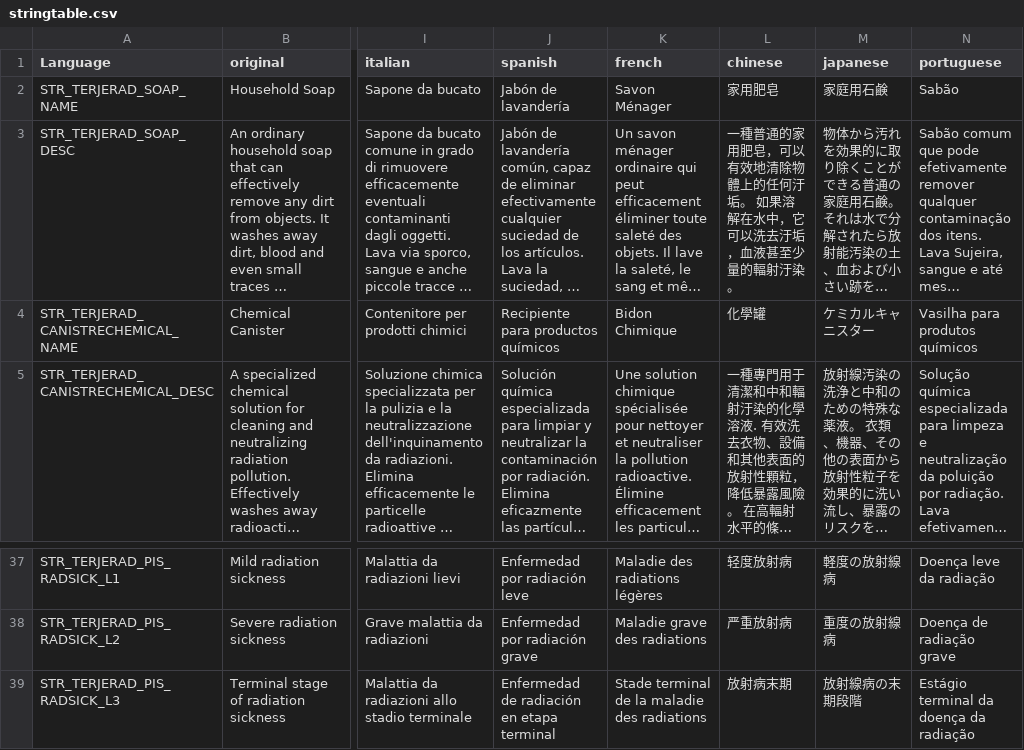
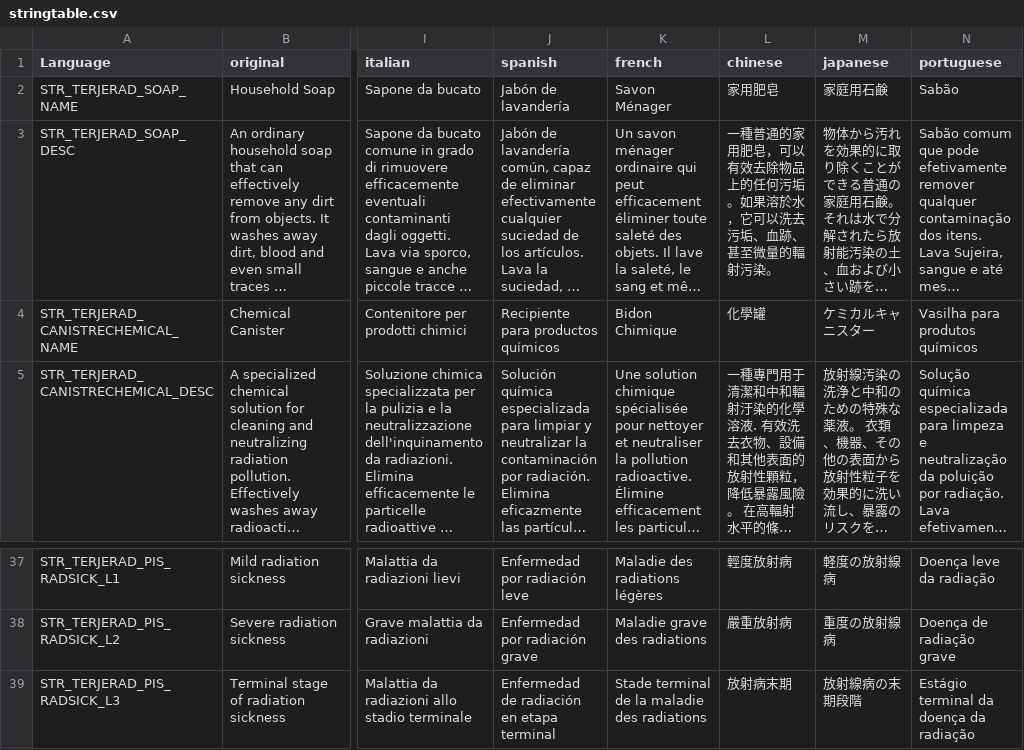
Before and after one commit to TerjeBruoygard/TerjeModsScripting, a CSV file: TerjeRadiation/stringtable.csv, drawn as a sheet; only a part is shown, gaps mark what is left out; long unchanged cells end in …; the diff covers the shown part only; the diff names each change by its address in the sheet, - before the commit and + after, or states it on an @@ line.

```diff
--- a/TerjeRadiation/stringtable.csv
+++ b/TerjeRadiation/stringtable.csv
-L3 (chinese): …可以有效地清除物體上的任何汙垢。 如果溶解在水中，它可以洗去汙垢，血液甚至少量的輻射汙染。
+L3 (chinese): …可以有效去除物品上的任何污垢。如果溶於水，它可以洗去污垢、血跡、甚至微量的輻射污染。
-L37 (chinese): 轻度放射病
+L37 (chinese): 輕度放射病
-L38 (chinese): 严重放射病
+L38 (chinese): 嚴重放射病
```
Also changed, not shown: 16 edited cells elsewhere in this file, TerjeCore/stringtable.csv, TerjeMedicine/stringtable.csv, 4 other files.
